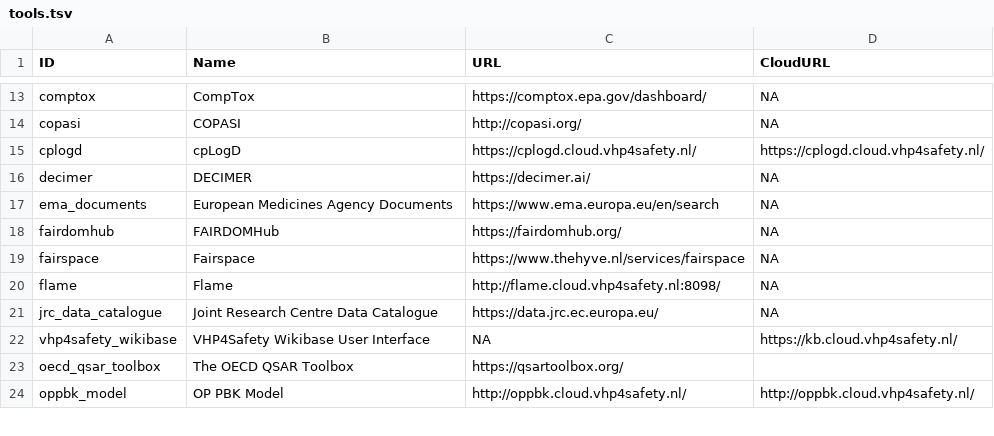
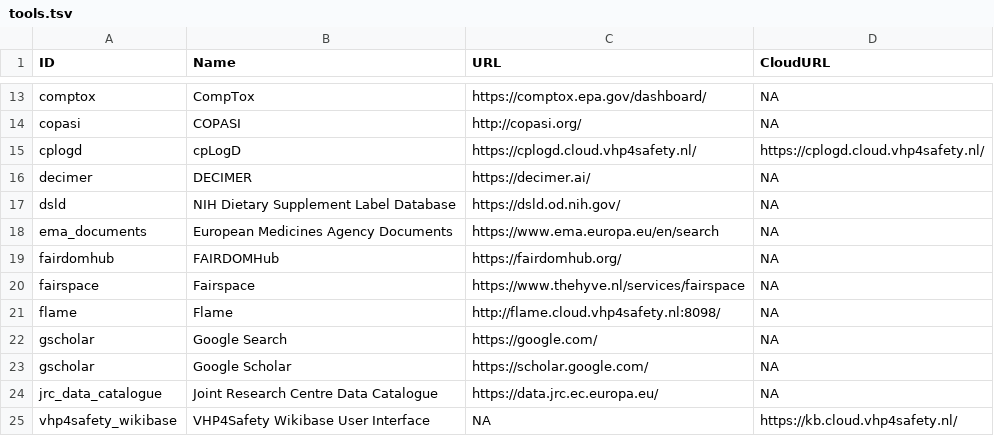
Before and after one commit to VHP4Safety/cloud, a TSV file: docs/tools.tsv, drawn as a sheet; only a part is shown, gaps mark what is left out; the shorter side is filled out with more unchanged rows.

```diff
--- a/docs/tools.tsv
+++ b/docs/tools.tsv
@@ -16,2 +16,3 @@ cplogd	cpLogD	https://cplogd.cloud.vhp4safety.nl/	https://cplogd.cloud.vhp4safet
 decimer	DECIMER	https://decimer.ai/	NA
+dsld	NIH Dietary Supplement Label Database	https://dsld.od.nih.gov/	NA
 ema_documents	European Medicines Agency Documents	https://www.ema.europa.eu/en/search	NA
@@ -20,2 +21,4 @@ fairspace	Fairspace	https://www.thehyve.nl/services/fairspace	NA
 flame	Flame	http://flame.cloud.vhp4safety.nl:8098/	NA
+gscholar	Google Search	https://google.com/	NA
+gscholar	Google Scholar	https://scholar.google.com/	NA
 jrc_data_catalogue	Joint Research Centre Data Catalogue	https://data.jrc.ec.europa.eu/	NA
```
Also changed, not shown: 5 other files.
